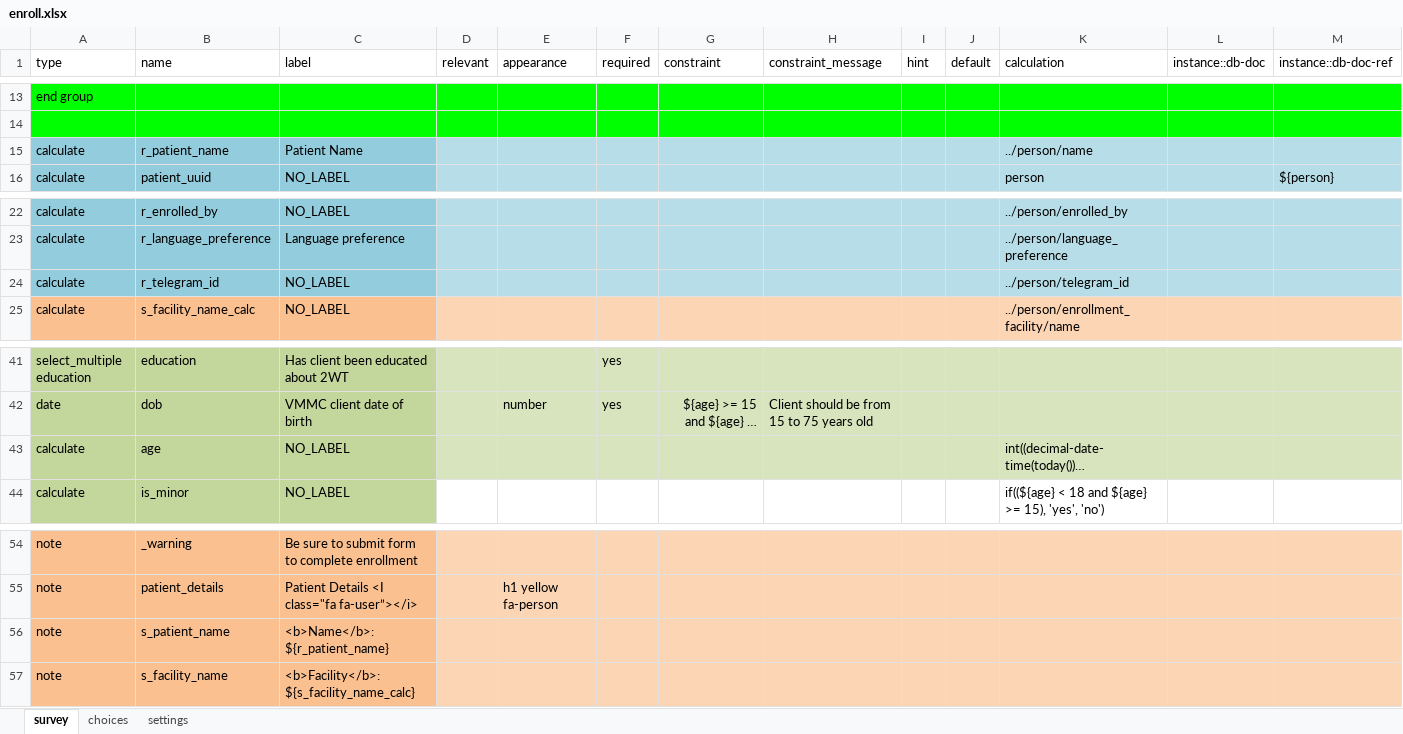
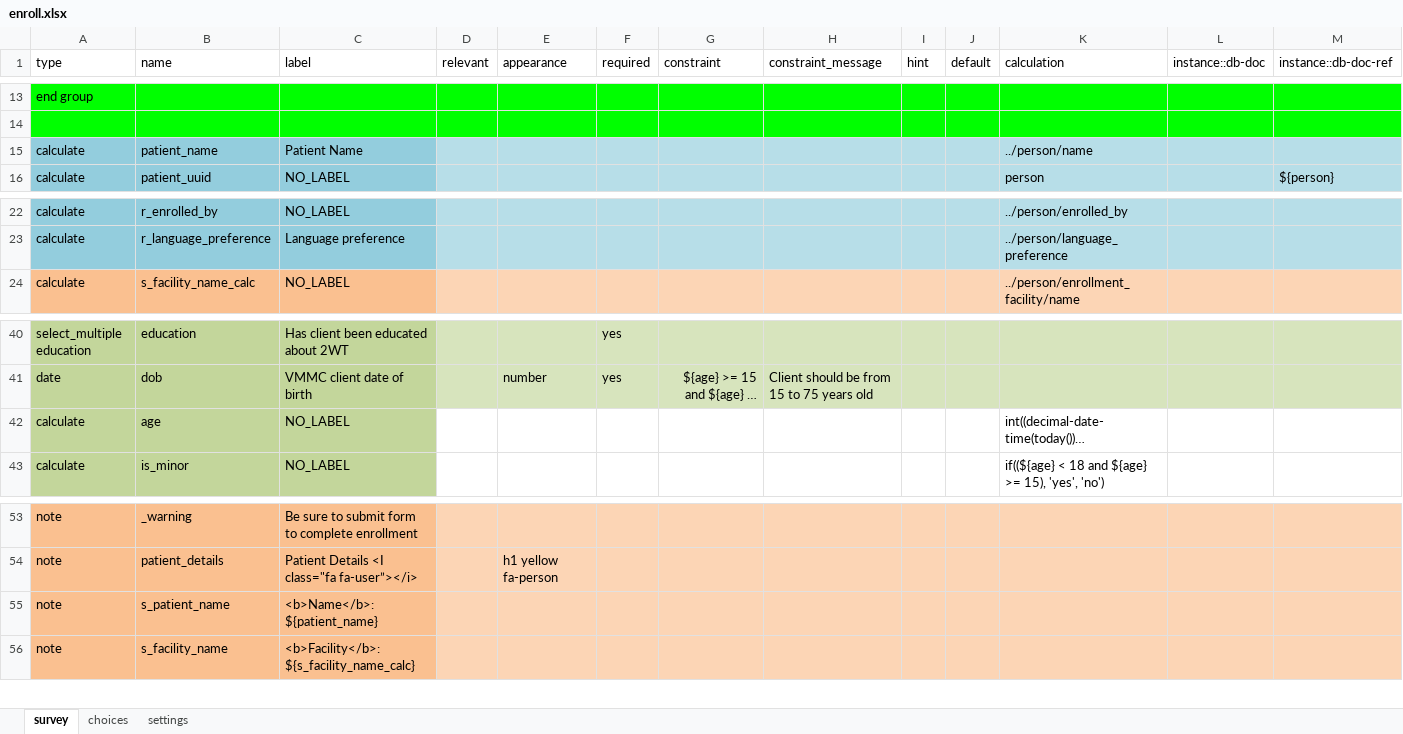
Before and after one commit to medic/cht-post-ops-app, an Excel workbook: itech-aurum/forms/app/enroll.xlsx, sheet survey, drawn as a sheet; only a part is shown, gaps mark what is left out; long unchanged cells end in …; values as stored, in another font and other column widths than the file's, no borders; removed rows and columns are numbered as before the commit, all else as after; rows hold the shown columns only; the diff covers the shown part only; the diff names each change by its address in the sheet, - before the commit and + after, or states it on an @@ line.

Commit message:
fix: show client on enrollment report

```diff
--- a/itech-aurum/forms/app/enroll.xlsx (sheet survey)
+++ b/itech-aurum/forms/app/enroll.xlsx (sheet survey)
-B15 (name): r_patient_name
+B15 (name): patient_name
-row 24: calculate | r_telegram_id | NO_LABEL |  |  |  |  |  |  |  | ../person/telegram_id
-D42:M42 fill: #D7E4BD
+D42:M42 fill: none
-C55 (label): <b>Name</b>: ${r_patient_name}
+C55 (label): <b>Name</b>: ${patient_name}
```
Also changed, not shown: cell formats elsewhere in this sheet, 3 other files.
